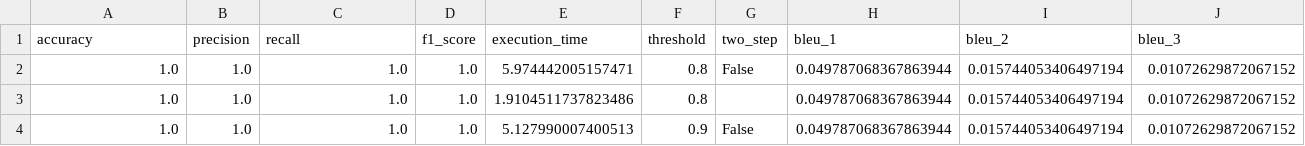
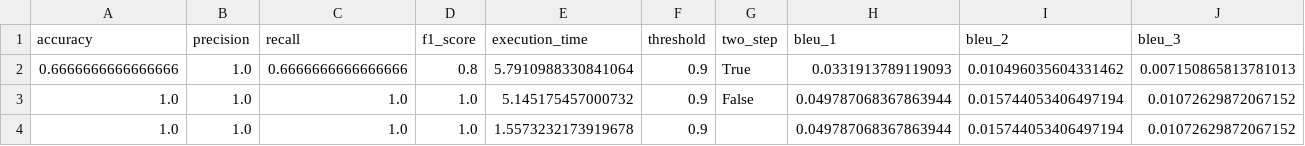
Before and after one commit to v2pan/Master_thesis, a CSV file: results_output.csv, drawn as a sheet; only a part is shown; removed rows and columns are numbered as before the commit, all else as after; rows hold the shown columns only; the diff names each change by its address in the sheet, - before the commit and + after, or states it on an @@ line.

```diff
--- a/results_output.csv
+++ b/results_output.csv
+row 2: 0.6666666666666666 | 1.0 | 0.6666666666666666 | 0.8 | 5.7910988330841064 | 0.9 | True | 0.0331913789119093 | 0.010496035604331462 | 0.007150865813781013
-E3 (execution_time): 5.974442005157471
+E3 (execution_time): 5.145175457000732
-F3:F4 (threshold): 0.8
+F3:F4 (threshold): 0.9
-E4 (execution_time): 1.9104511737823486
+E4 (execution_time): 1.5573232173919678
-row 4: 1.0 | 1.0 | 1.0 | 1.0 | 5.127990007400513 | 0.9 | False | 0.049787068367863944 | 0.015744053406497194 | 0.01072629872067152
```
Also changed, not shown: 2 other files.
